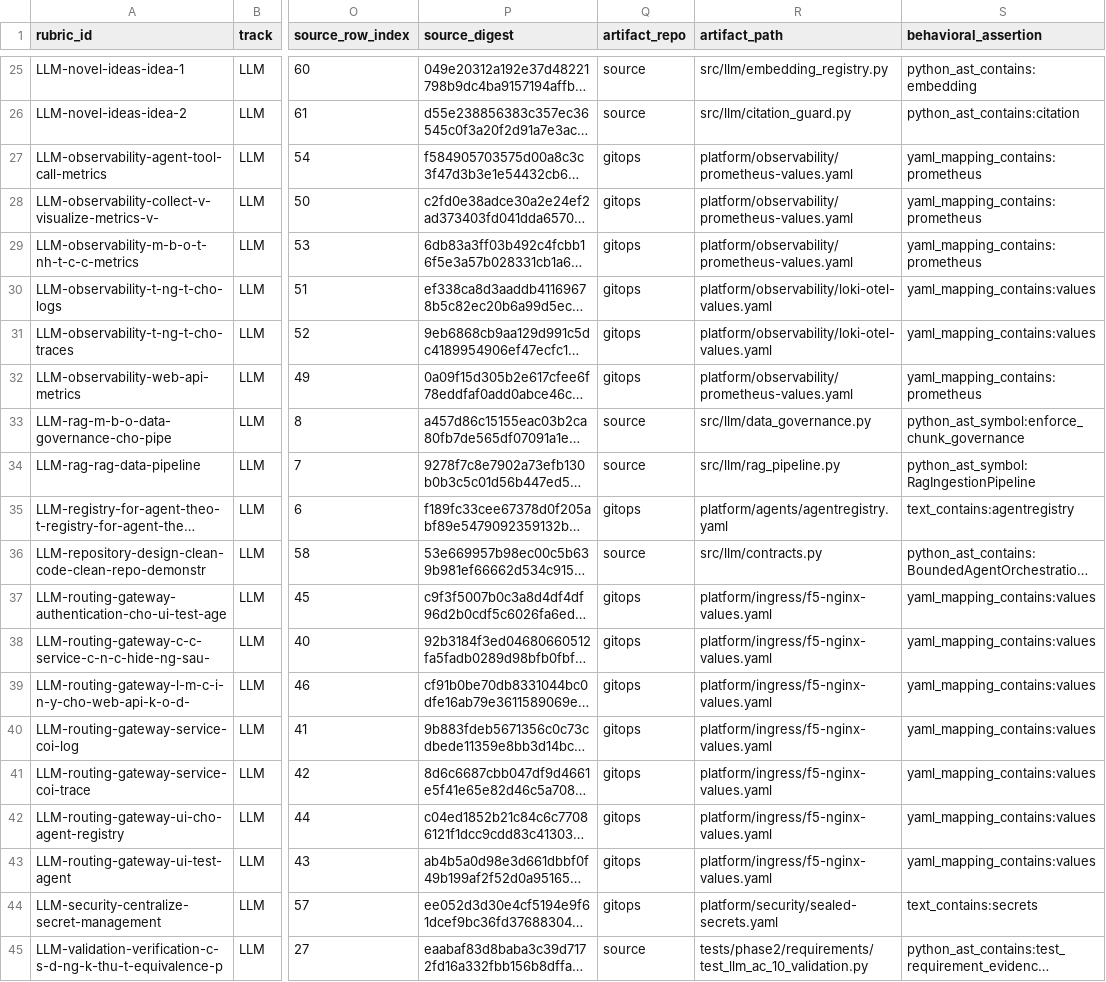
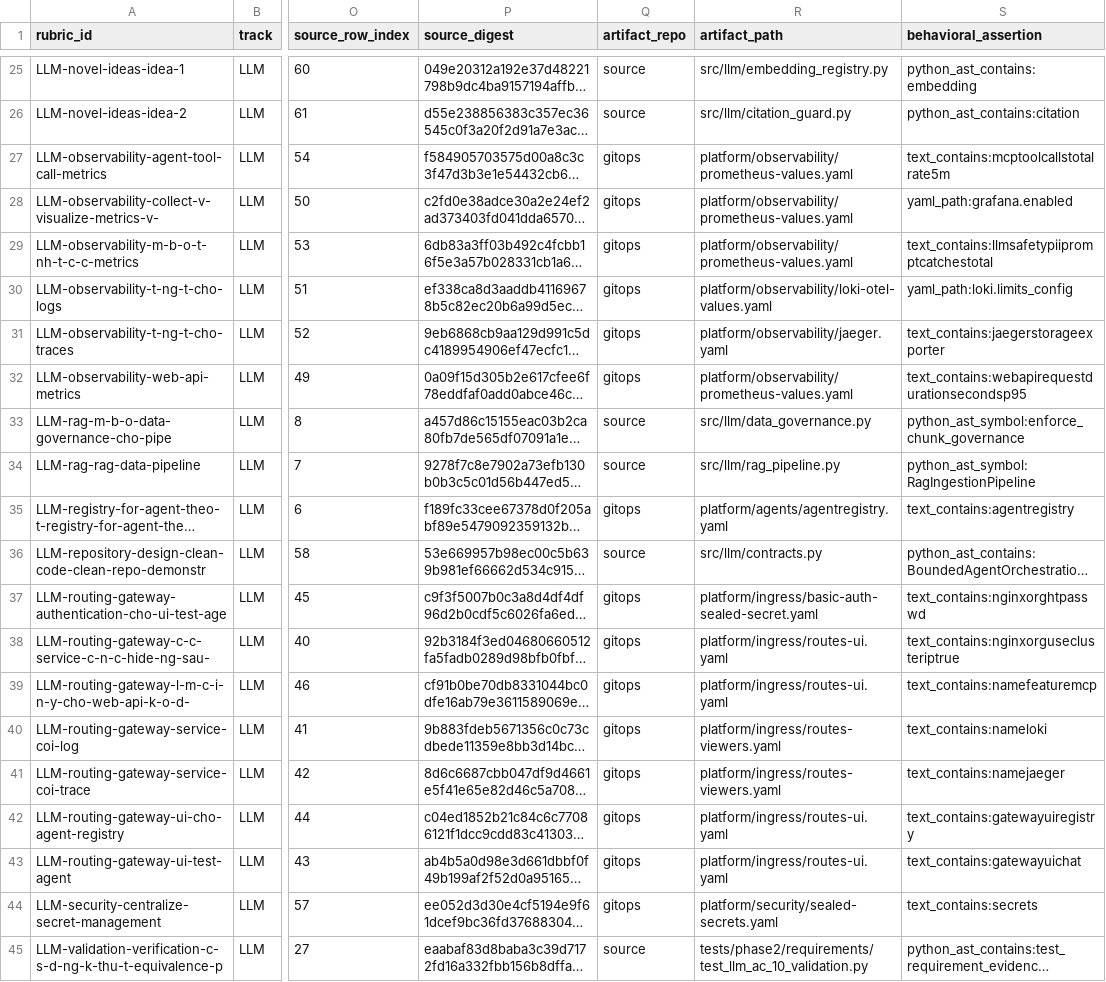
Before and after one commit to emanhthangngot/Financial-Distress-Data, a CSV file: docs/phase2/rubric-matrix.csv, drawn as a sheet; only a part is shown, gaps mark what is left out; long unchanged cells end in …; the diff names each change by its address in the sheet, - before the commit and + after, or states it on an @@ line.

Commit message:
feat(phase2): close phase 1 of the LLM rubric closeout
Merges/aligns the GitOps checkout to master (already merged upstream,
PR #34), records PHASE1_BASE_SHA, re-points the 8 rubric rows that
collided on a shared artifact_path (7 gateway rows on f5-nginx-values.yaml,
1 traces row on a Loki file with no Jaeger content) onto files that carry a
distinct real token, writes and verifies all 13 behavioral assertions
against today's manifests, extends the evidence denylist (curl -u,
userinfo-in-URL scoped to http(s), bcrypt htpasswd) without regressing the
2 existing rows it first broke, and proves a redacted capture template
passes the denylist. Corrects docs/submission/README.md to the real 79/100
state and the scrubbed-mirror access decision. No rubric row claimed;
cluster untouched.

```diff
--- a/docs/phase2/rubric-matrix.csv
+++ b/docs/phase2/rubric-matrix.csv
-S27 (behavioral_assertion): yaml_mapping_contains:prometheus
+S27 (behavioral_assertion): text_contains:mcptoolcallstotalrate5m
-S28 (behavioral_assertion): yaml_mapping_contains:prometheus
+S28 (behavioral_assertion): yaml_path:grafana.enabled
-S29 (behavioral_assertion): yaml_mapping_contains:prometheus
+S29 (behavioral_assertion): text_contains:llmsafetypiipromptcatchestotal
-S30 (behavioral_assertion): yaml_mapping_contains:values
+S30 (behavioral_assertion): yaml_path:loki.limits_config
-R31 (artifact_path): platform/observability/loki-otel-values.yaml
+R31 (artifact_path): platform/observability/jaeger.yaml
-S31 (behavioral_assertion): yaml_mapping_contains:values
+S31 (behavioral_assertion): text_contains:jaegerstorageexporter
-S32 (behavioral_assertion): yaml_mapping_contains:prometheus
+S32 (behavioral_assertion): text_contains:webapirequestdurationsecondsp95
-R37 (artifact_path): platform/ingress/f5-nginx-values.yaml
+R37 (artifact_path): platform/ingress/basic-auth-sealed-secret.yaml
-S37 (behavioral_assertion): yaml_mapping_contains:values
+S37 (behavioral_assertion): text_contains:nginxorghtpasswd
-R38:R39 (artifact_path): platform/ingress/f5-nginx-values.yaml
+R38:R39 (artifact_path): platform/ingress/routes-ui.yaml
-S38 (behavioral_assertion): yaml_mapping_contains:values
+S38 (behavioral_assertion): text_contains:nginxorguseclusteriptrue
-S39 (behavioral_assertion): yaml_mapping_contains:values
+S39 (behavioral_assertion): text_contains:namefeaturemcp
-R40:R41 (artifact_path): platform/ingress/f5-nginx-values.yaml
+R40:R41 (artifact_path): platform/ingress/routes-viewers.yaml
-S40 (behavioral_assertion): yaml_mapping_contains:values
+S40 (behavioral_assertion): text_contains:nameloki
-S41 (behavioral_assertion): yaml_mapping_contains:values
+S41 (behavioral_assertion): text_contains:namejaeger
-R42:R43 (artifact_path): platform/ingress/f5-nginx-values.yaml
+R42:R43 (artifact_path): platform/ingress/routes-ui.yaml
-S42 (behavioral_assertion): yaml_mapping_contains:values
+S42 (behavioral_assertion): text_contains:gatewayuiregistry
-S43 (behavioral_assertion): yaml_mapping_contains:values
+S43 (behavioral_assertion): text_contains:gatewayuichat
```
Also changed, not shown: 11 other files.
